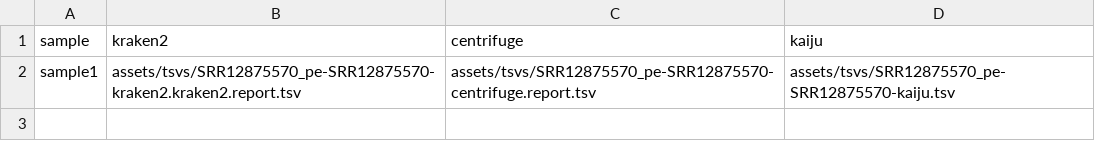
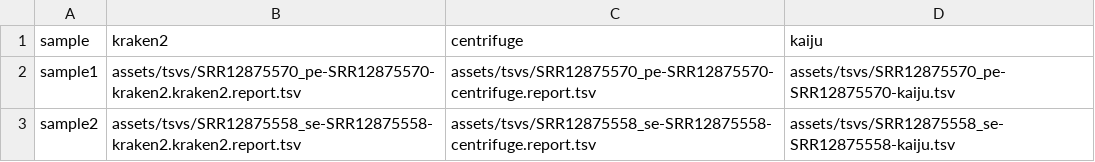
Before and after one commit to genomic-medicine-sweden/gmsmetapost, a CSV file: assets/samplesheet.csv, drawn as a sheet.

Commit message:
Update sample metadata input files

```diff
--- a/assets/samplesheet.csv
+++ b/assets/samplesheet.csv
@@ -2 +2,2 @@ sample,kraken2,centrifuge,kaiju
 sample1,assets/tsvs/SRR12875570_pe-SRR12875570-kraken2.kraken2.report.tsv,assets/tsvs/SRR12875570_pe-SRR12875570-centrifuge.report.tsv,assets/tsvs/SRR12875570_pe-SRR12875570-kaiju.tsv
+sample2,assets/tsvs/SRR12875558_se-SRR12875558-kraken2.kraken2.report.tsv,assets/tsvs/SRR12875558_se-SRR12875558-centrifuge.report.tsv,assets/tsvs/SRR12875558_se-SRR12875558-kaiju.tsv
```
Also changed, not shown: 1 other file.
